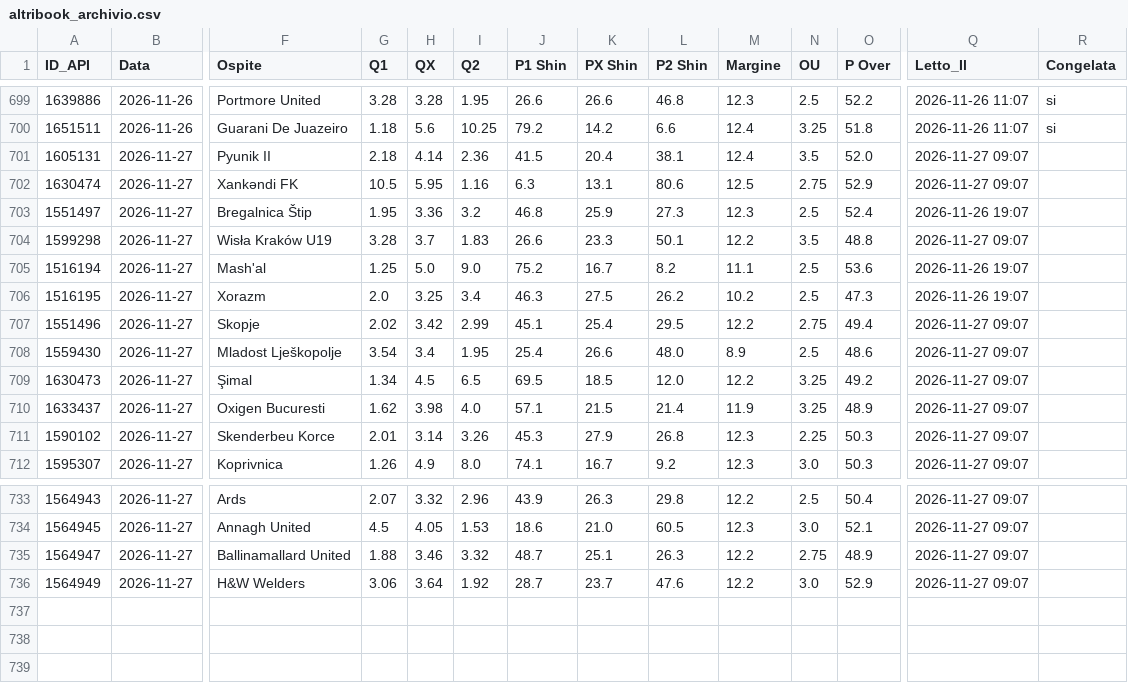
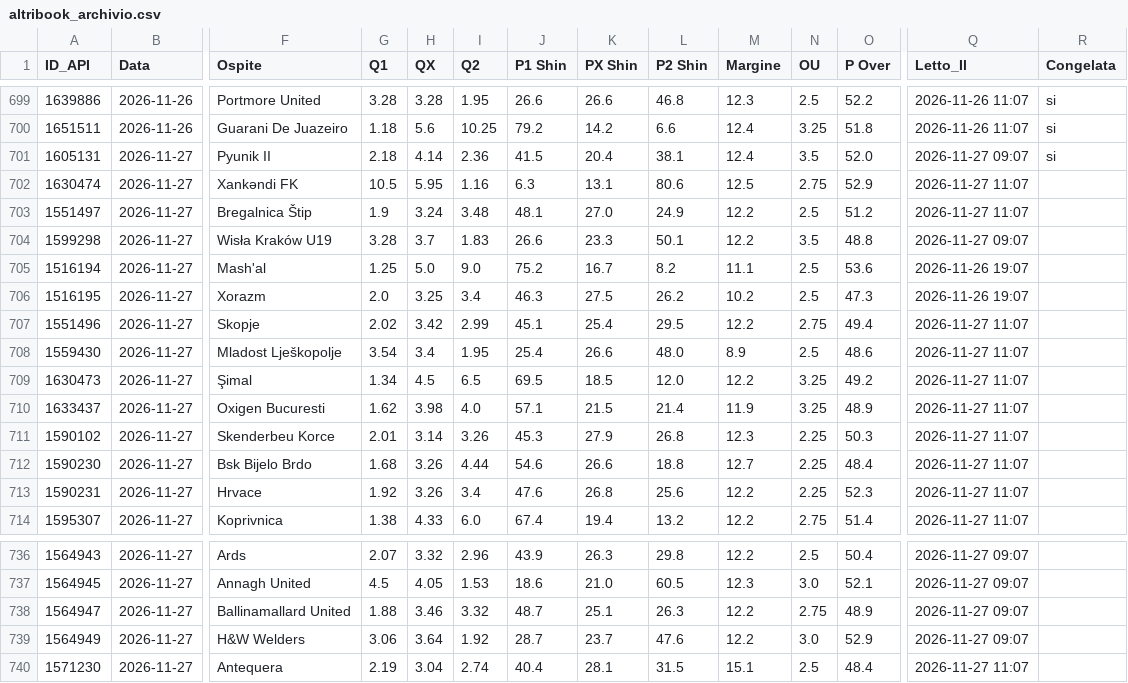
Before and after one commit to Caltiki/pronostici-repo, a CSV file: altribook_archivio.csv, drawn as a sheet; only a part is shown, gaps mark what is left out; addresses are those after the commit; rows hold the shown columns only; the diff covers the shown part only; the diff names each change by its address in the sheet, - before the commit and + after, or states it on an @@ line.

```diff
--- a/altribook_archivio.csv
+++ b/altribook_archivio.csv
-R701 (Congelata): (empty)
+R701 (Congelata): si
-Q702 (Letto_Il): 2026-11-27 09:07
+Q702 (Letto_Il): 2026-11-27 11:07
-G703 (Q1): 1.95
+G703 (Q1): 1.9
-H703 (QX): 3.36
+H703 (QX): 3.24
-I703 (Q2): 3.2
+I703 (Q2): 3.48
-J703 (P1 Shin): 46.8
+J703 (P1 Shin): 48.1
-K703 (PX Shin): 25.9
+K703 (PX Shin): 27.0
-L703 (P2 Shin): 27.3
+L703 (P2 Shin): 24.9
-M703 (Margine): 12.3
+M703 (Margine): 12.2
-O703 (P Over): 52.4
+O703 (P Over): 51.2
-Q703 (Letto_Il): 2026-11-26 19:07
+Q703 (Letto_Il): 2026-11-27 11:07
-Q707:Q711 (Letto_Il): 2026-11-27 09:07
+Q707:Q711 (Letto_Il): 2026-11-27 11:07
+row 712: 1590230 | 2026-11-27 | Bsk Bijelo Brdo | 1.68 | 3.26 | 4.44 | 54.6 | 26.6 | 18.8 | 12.7 | 2.25 | 48.4 | 2026-11-27 11:07
+row 713: 1590231 | 2026-11-27 | Hrvace | 1.92 | 3.26 | 3.4 | 47.6 | 26.8 | 25.6 | 12.2 | 2.25 | 52.3 | 2026-11-27 11:07
-G714 (Q1): 1.26
+G714 (Q1): 1.38
-H714 (QX): 4.9
+H714 (QX): 4.33
-I714 (Q2): 8.0
+I714 (Q2): 6.0
-J714 (P1 Shin): 74.1
+J714 (P1 Shin): 67.4
-K714 (PX Shin): 16.7
+K714 (PX Shin): 19.4
-L714 (P2 Shin): 9.2
+L714 (P2 Shin): 13.2
-M714 (Margine): 12.3
+M714 (Margine): 12.2
-N714 (OU): 3.0
+N714 (OU): 2.75
-O714 (P Over): 50.3
+O714 (P Over): 51.4
-Q714 (Letto_Il): 2026-11-27 09:07
+Q714 (Letto_Il): 2026-11-27 11:07
+row 740: 1571230 | 2026-11-27 | Antequera | 2.19 | 3.04 | 2.74 | 40.4 | 28.1 | 31.5 | 15.1 | 2.5 | 48.4 | 2026-11-27 11:07
```
Also changed, not shown: 1 added row and 40 edited cells elsewhere in this file, best_archivio.csv, pinnacle_archivio.csv, 15 other files.
